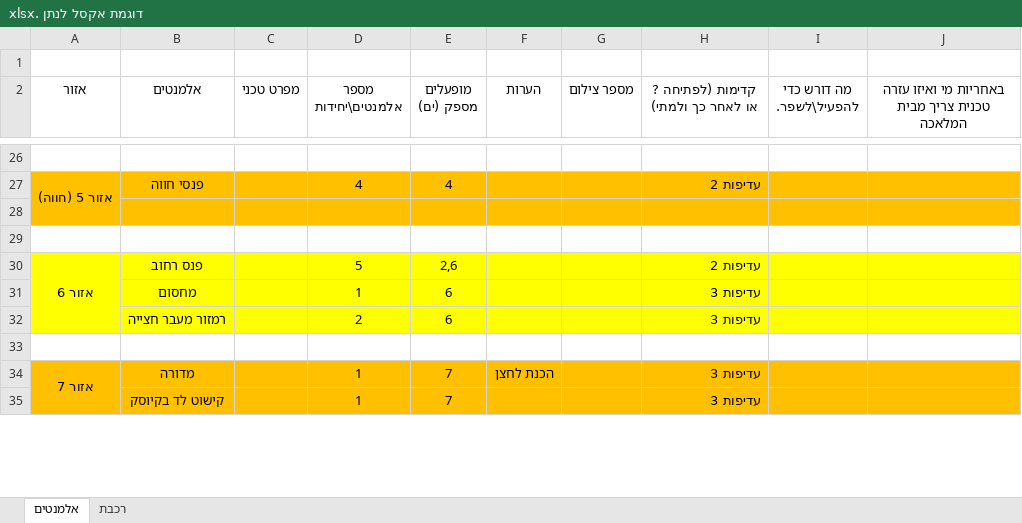
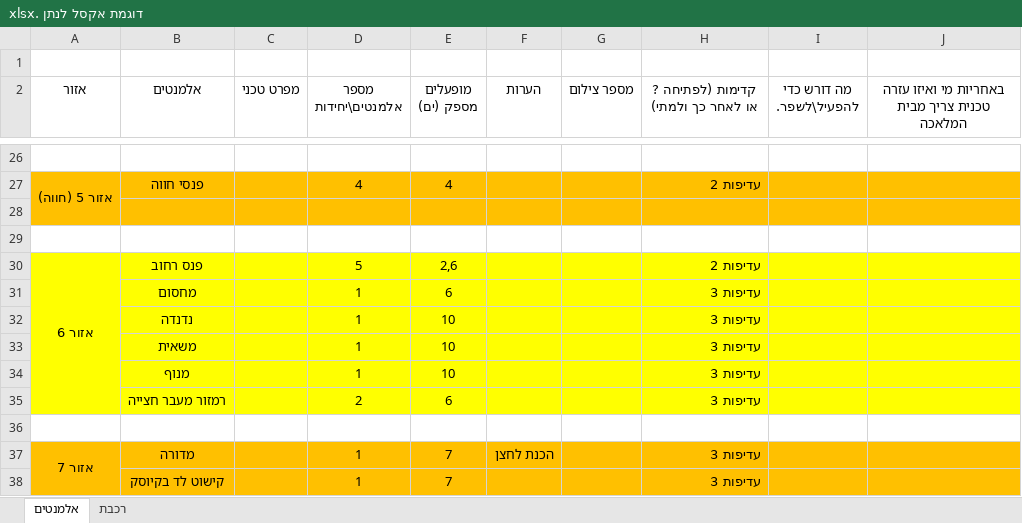
Before and after one commit to nathanse8505/Museum_of_Science, an Excel workbook: train/דוגמת אקסל לנתן .xlsx, sheet אלמנטים, drawn as a sheet; only a part is shown, gaps mark what is left out; values as stored, in another font and other column widths than the file's, no borders; the diff names each change by its address in the sheet, - before the commit and + after, or states it on an @@ line.

```diff
--- a/train/דוגמת אקסל לנתן .xlsx (sheet אלמנטים)
+++ b/train/דוגמת אקסל לנתן .xlsx (sheet אלמנטים)
+row 32:  | נדנדה |  | 1 | 10 |  |  | עדיפות 3
+row 33:  | משאית |  | 1 | 10 |  |  | עדיפות 3
+row 34:  | מנוף |  | 1 | 10 |  |  | עדיפות 3
```
Also changed, not shown: 1 other file.
